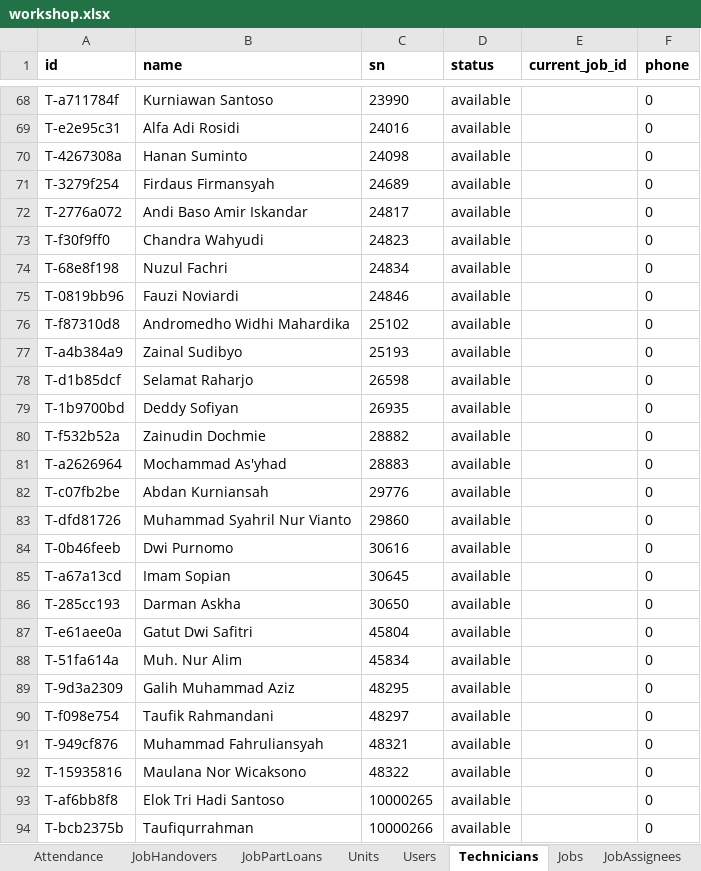
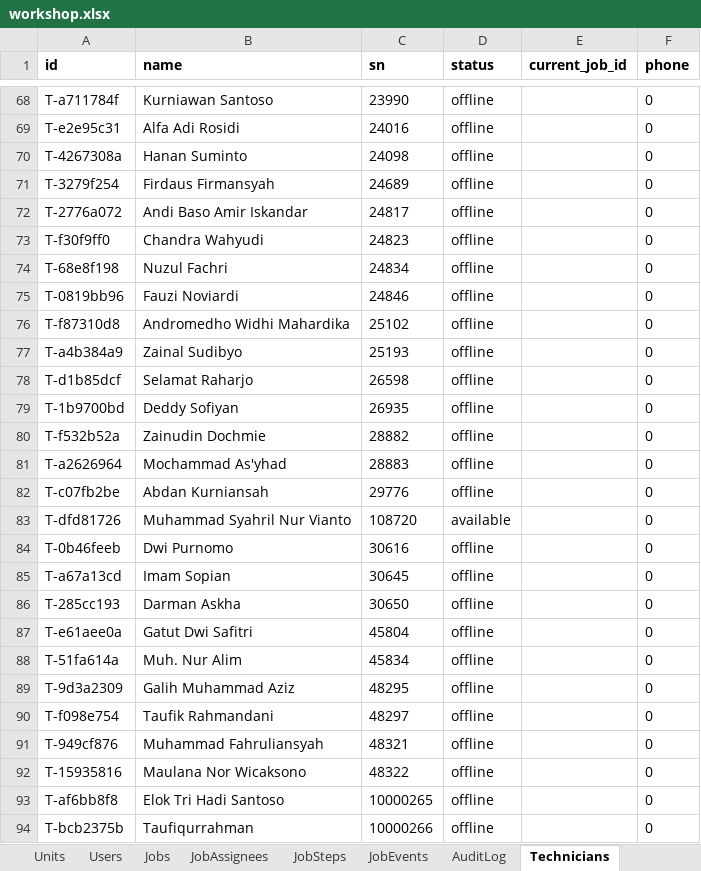
Before and after one commit to mismail26934-hub/tu-prima, an Excel workbook: data/workshop.xlsx, sheet Technicians, drawn as a sheet; only a part is shown, gaps mark what is left out; values as stored, in another font and other column widths than the file's, no borders; the diff covers the shown part only; the diff names each change by its address in the sheet, - before the commit and + after, or states it on an @@ line.

```diff
--- a/data/workshop.xlsx (sheet Technicians)
+++ b/data/workshop.xlsx (sheet Technicians)
@@ sheet tab order changed: Units | Users | Jobs | JobAssignees | JobSteps | JobEvents | AuditLog | Technicians @@
-D68:D82 (status): available
+D68:D82 (status): offline
-C83 (sn): 29860
+C83 (sn): 108720
-D84:D94 (status): available
+D84:D94 (status): offline
```
Also changed, not shown: 146 edited cells elsewhere in this sheet, sheet JobEvents, sheet AuditLog, sheet JobSteps, sheet Attendance, data/backup-jobs.xlsx, 12 other files.
